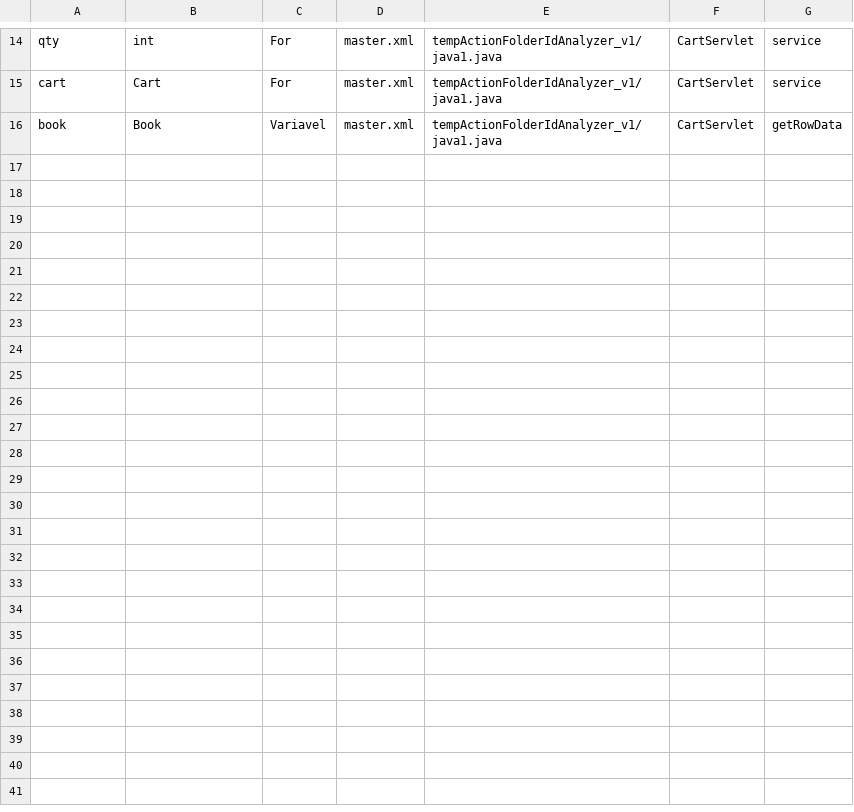
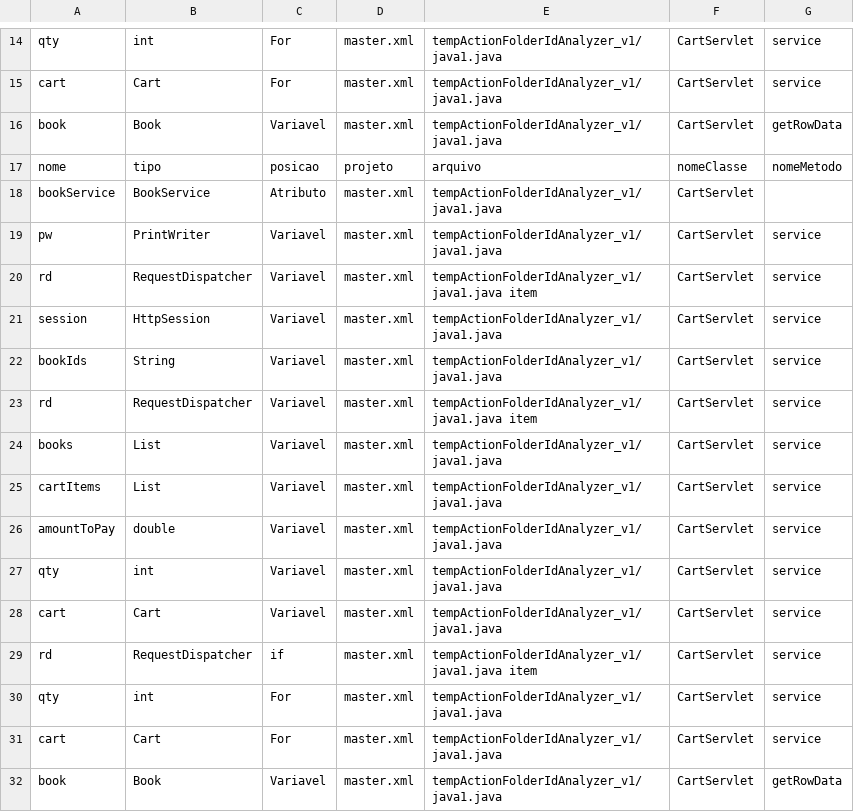
Before and after one commit to Remoliveira/id-analyzer-action3-, a CSV file: Identifiers.csv, drawn as a sheet; only a part is shown, gaps mark what is left out; the diff names each change by its address in the sheet, - before the commit and + after, or states it on an @@ line.

```diff
--- a/Identifiers.csv
+++ b/Identifiers.csv
+row 17: nome | tipo | posicao | projeto | arquivo | nomeClasse | nomeMetodo
+row 18: bookService | BookService | Atributo | master.xml | tempActionFolderIdAnalyzer_v1/java1.java | CartServlet
+row 19: pw | PrintWriter | Variavel | master.xml | tempActionFolderIdAnalyzer_v1/java1.java | CartServlet | service
+row 20: rd | RequestDispatcher | Variavel | master.xml | tempActionFolderIdAnalyzer_v1/java1.java item | CartServlet | service
+row 21: session | HttpSession | Variavel | master.xml | tempActionFolderIdAnalyzer_v1/java1.java | CartServlet | service
+row 22: bookIds | String | Variavel | master.xml | tempActionFolderIdAnalyzer_v1/java1.java | CartServlet | service
+row 23: rd | RequestDispatcher | Variavel | master.xml | tempActionFolderIdAnalyzer_v1/java1.java item | CartServlet | service
+row 24: books | List | Variavel | master.xml | tempActionFolderIdAnalyzer_v1/java1.java | CartServlet | service
+row 25: cartItems | List | Variavel | master.xml | tempActionFolderIdAnalyzer_v1/java1.java | CartServlet | service
+row 26: amountToPay | double | Variavel | master.xml | tempActionFolderIdAnalyzer_v1/java1.java | CartServlet | service
+row 27: qty | int | Variavel | master.xml | tempActionFolderIdAnalyzer_v1/java1.java | CartServlet | service
+row 28: cart | Cart | Variavel | master.xml | tempActionFolderIdAnalyzer_v1/java1.java | CartServlet | service
+row 29: rd | RequestDispatcher | if | master.xml | tempActionFolderIdAnalyzer_v1/java1.java item | CartServlet | service
+row 30: qty | int | For | master.xml | tempActionFolderIdAnalyzer_v1/java1.java | CartServlet | service
+row 31: cart | Cart | For | master.xml | tempActionFolderIdAnalyzer_v1/java1.java | CartServlet | service
+row 32: book | Book | Variavel | master.xml | tempActionFolderIdAnalyzer_v1/java1.java | CartServlet | getRowData
```
Also changed, not shown: IdentificadoresPosProcessamentoDeCategorira.csv, 2 other files.
